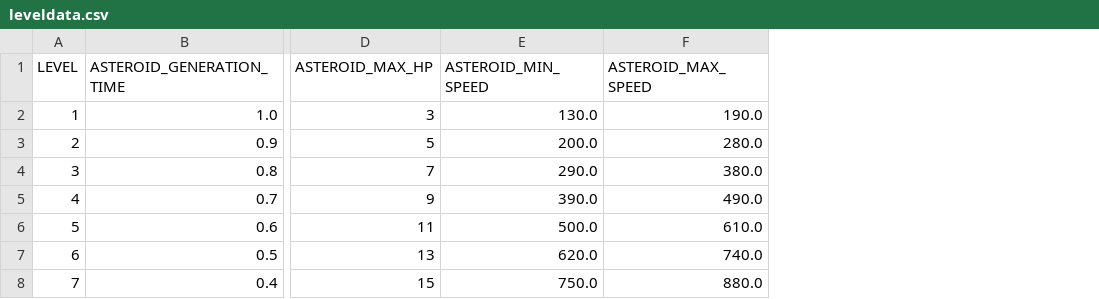
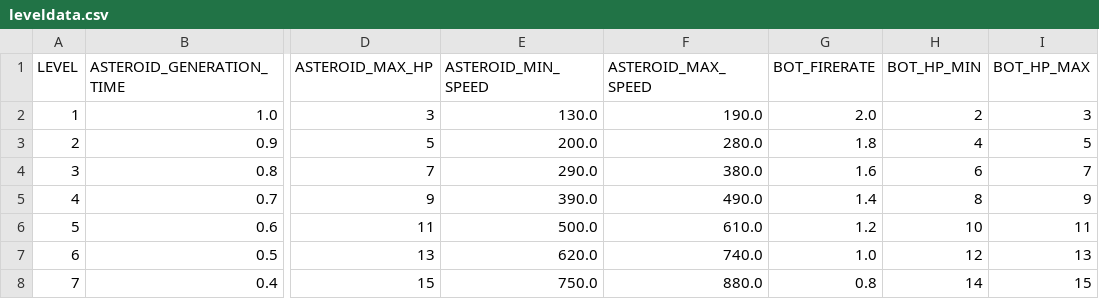
Before and after one commit to Maks347743/geek-space-shooter, a CSV file: android/assets/leveldata.csv, drawn as a sheet; only a part is shown, gaps mark what is left out; the diff names each change by its address in the sheet, - before the commit and + after, or states it on an @@ line.

```diff
--- a/android/assets/leveldata.csv
+++ b/android/assets/leveldata.csv
+column G (BOT_FIRERATE), rows 2-8: 2.0 | 1.8 | 1.6 | 1.4 | 1.2 | 1.0 | 0.8
+column H (BOT_HP_MIN), rows 2-8: 2 | 4 | 6 | 8 | 10 | 12 | 14
+column I (BOT_HP_MAX), rows 2-8: 3 | 5 | 7 | 9 | 11 | 13 | 15
```
Also changed, not shown: 6 other files.
